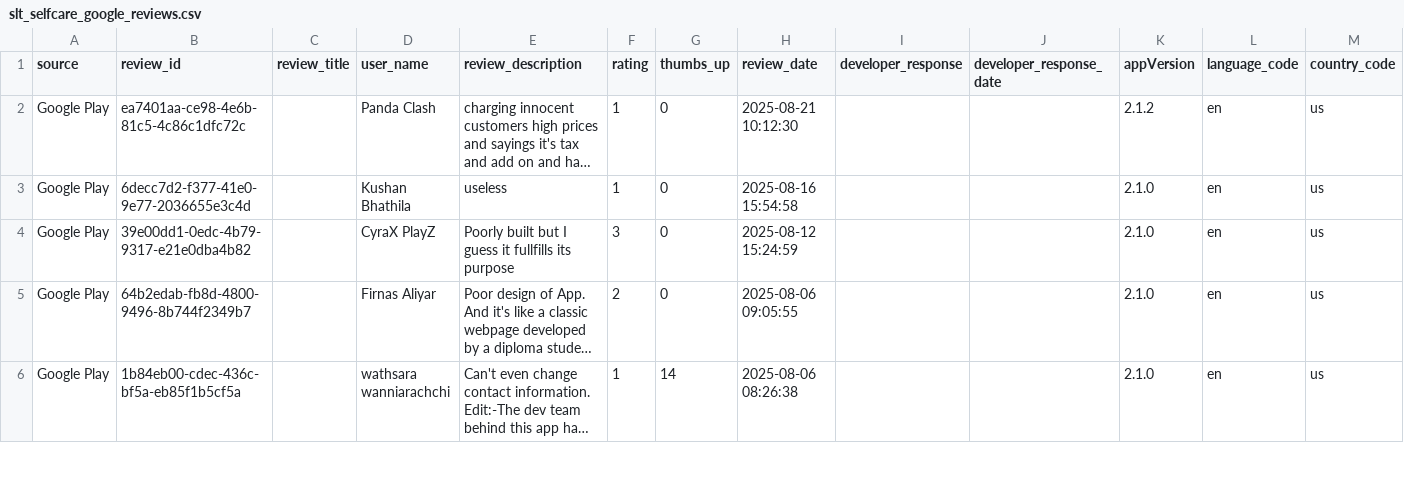
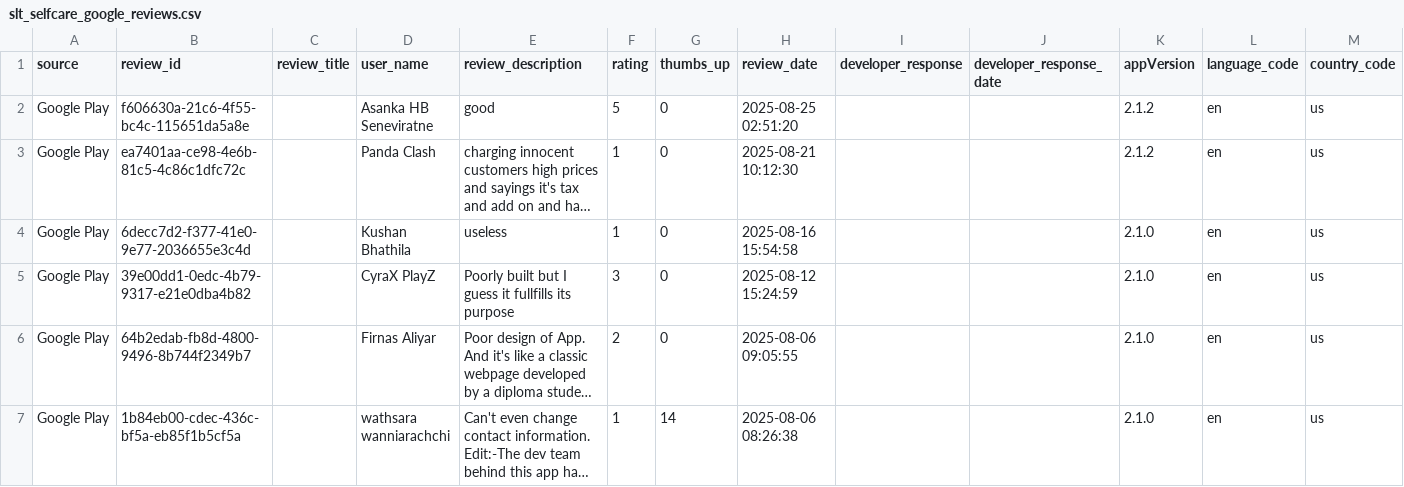
Before and after one commit to kaan84k/slt-bug-analytics-dashboard, a CSV file: data/slt_selfcare_google_reviews.csv, drawn as a sheet; only a part is shown; long unchanged cells end in …; the diff names each change by its address in the sheet, - before the commit and + after, or states it on an @@ line.

```diff
--- a/data/slt_selfcare_google_reviews.csv
+++ b/data/slt_selfcare_google_reviews.csv
+row 2: Google Play | f606630a-21c6-4f55-bc4c-115651da5a8e |  | Asanka HB Seneviratne | good | 5 | 0 | 2025-08-25 02:51:20 |  |  | 2.1.2 | en | us
```
Also changed, not shown: data/bug_predictions.csv, data/categorized_bugs.csv, 3 other files.
